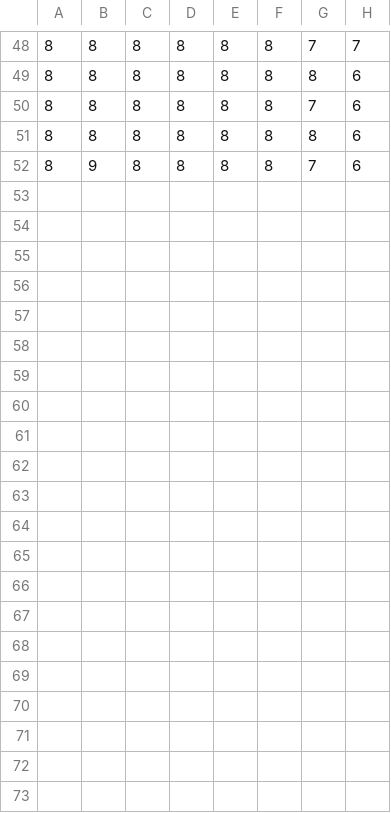
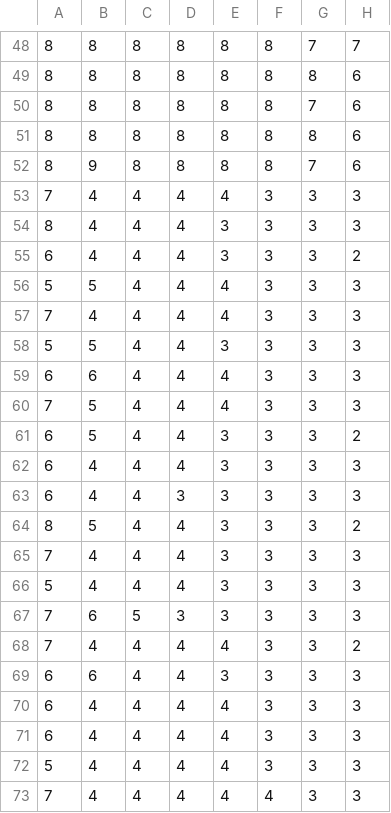
Before and after one commit to Vardominator/SorinLab, a CSV file: ClusteringSuite/hdbscan_results.csv, drawn as a sheet; only a part is shown, gaps mark what is left out.

```diff
--- a/ClusteringSuite/hdbscan_results.csv
+++ b/ClusteringSuite/hdbscan_results.csv
@@ -52 +52,22 @@
 8,9,8,8,8,8,7,6
+7,4,4,4,4,3,3,3
+8,4,4,4,3,3,3,3
+6,4,4,4,3,3,3,2
+5,5,4,4,4,3,3,3
+7,4,4,4,4,3,3,3
+5,5,4,4,3,3,3,3
+6,6,4,4,4,3,3,3
+7,5,4,4,4,3,3,3
+6,5,4,4,3,3,3,2
+6,4,4,4,3,3,3,3
+6,4,4,3,3,3,3,3
+8,5,4,4,3,3,3,2
+7,4,4,4,3,3,3,3
+5,4,4,4,3,3,3,3
+7,6,5,3,3,3,3,3
+7,4,4,4,4,3,3,2
+6,6,4,4,3,3,3,3
+6,4,4,4,4,3,3,3
+6,4,4,4,4,3,3,3
+5,4,4,4,4,3,3,3
+7,4,4,4,4,4,3,3
```
Also changed, not shown: 3 other files.
